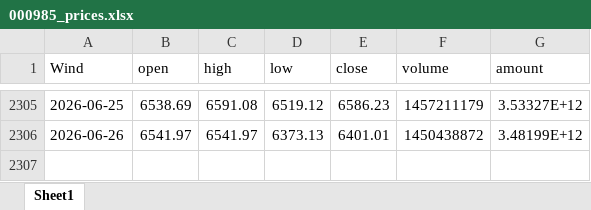
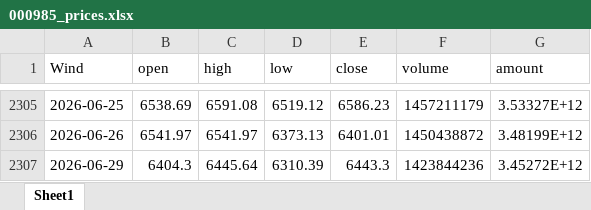
Before and after one commit to kundeyi1/gx_pit_mom_Auto_Bot, an Excel workbook: data/000985_prices.xlsx, sheet Sheet1, drawn as a sheet; only a part is shown, gaps mark what is left out; values as stored, in another font and other column widths than the file's, no borders; the diff names each change by its address in the sheet, - before the commit and + after, or states it on an @@ line.

Commit message:
Auto: update Tushare CITIC data

```diff
--- a/data/000985_prices.xlsx (sheet Sheet1)
+++ b/data/000985_prices.xlsx (sheet Sheet1)
+row 2307: 2026-06-29 | 6404.3 | 6445.64 | 6310.39 | 6443.3 | 1423844236 | 3.45272E+12
```
Also changed, not shown: 3 other files.
